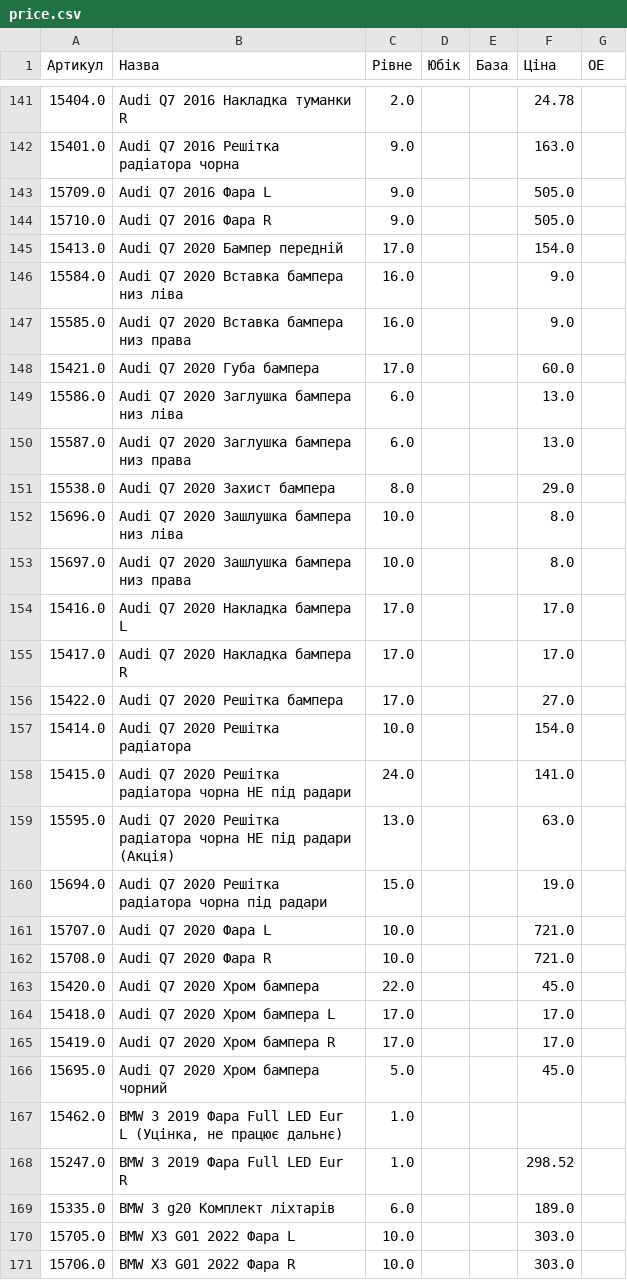
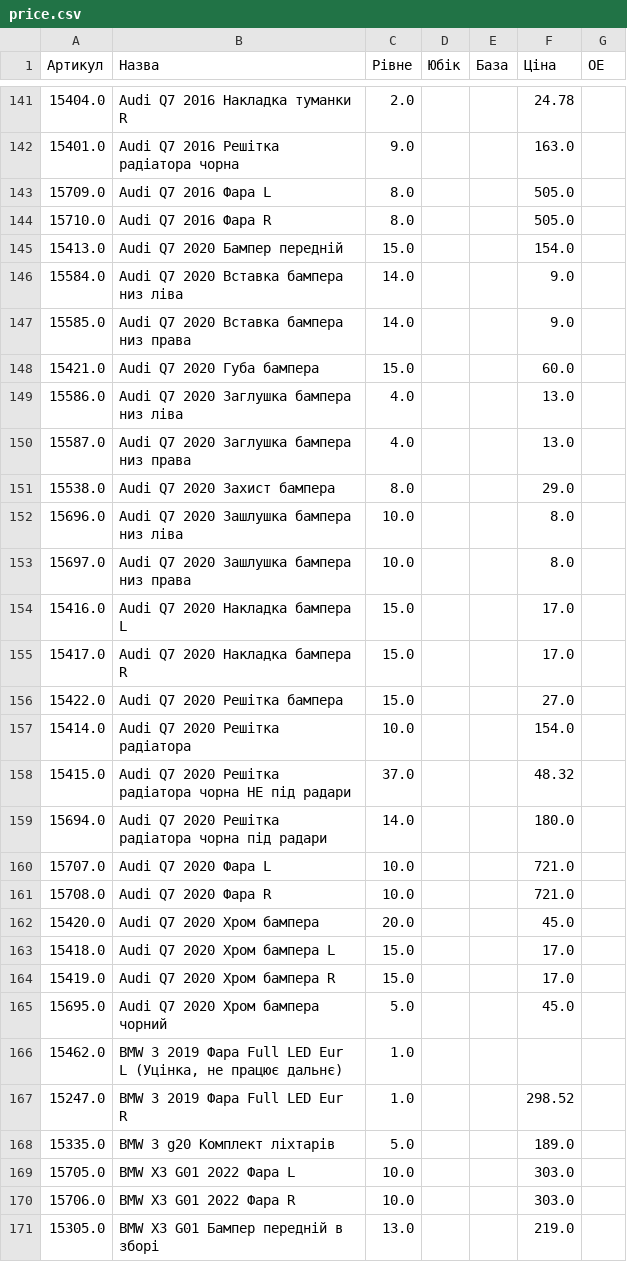
Before and after one commit to vladimircity/streamlitdepl, a CSV file: price.csv, drawn as a sheet; only a part is shown, gaps mark what is left out; the shorter side is filled out with more unchanged rows; the diff covers the shown part only.

```diff
--- a/price.csv
+++ b/price.csv
@@ -142,10 +142,10 @@
 15401.0,Audi Q7 2016 Решітка радіатора чорна,9.0, ,,163.0,
-15709.0,Audi Q7 2016 Фара L,9.0, ,,505.0,
-15710.0,Audi Q7 2016 Фара R,9.0, ,,505.0,
-15413.0,Audi Q7 2020 Бампер передній,17.0, ,,154.0,
-15584.0,Audi Q7 2020 Вставка бампера низ ліва,16.0, ,,9.0,
-15585.0,Audi Q7 2020 Вставка бампера низ права,16.0, ,,9.0,
-15421.0,Audi Q7 2020 Губа бампера,17.0, ,,60.0,
-15586.0,Audi Q7 2020 Заглушка бампера низ ліва,6.0, ,,13.0,
-15587.0,Audi Q7 2020 Заглушка бампера низ права,6.0, ,,13.0,
+15709.0,Audi Q7 2016 Фара L,8.0, ,,505.0,
+15710.0,Audi Q7 2016 Фара R,8.0, ,,505.0,
+15413.0,Audi Q7 2020 Бампер передній,15.0, ,,154.0,
+15584.0,Audi Q7 2020 Вставка бампера низ ліва,14.0, ,,9.0,
+15585.0,Audi Q7 2020 Вставка бампера низ права,14.0, ,,9.0,
+15421.0,Audi Q7 2020 Губа бампера,15.0, ,,60.0,
+15586.0,Audi Q7 2020 Заглушка бампера низ ліва,4.0, ,,13.0,
+15587.0,Audi Q7 2020 Заглушка бампера низ права,4.0, ,,13.0,
 15538.0,Audi Q7 2020 Захист бампера,8.0, ,,29.0,
@@ -153,14 +153,13 @@
 15697.0,Audi Q7 2020 Зашлушка бампера низ права,10.0, ,,8.0,
-15416.0,Audi Q7 2020 Накладка бампера L,17.0, ,,17.0,
-15417.0,Audi Q7 2020 Накладка бампера R,17.0, ,,17.0,
-15422.0,Audi Q7 2020 Решітка бампера,17.0, ,,27.0,
+15416.0,Audi Q7 2020 Накладка бампера L,15.0, ,,17.0,
+15417.0,Audi Q7 2020 Накладка бампера R,15.0, ,,17.0,
+15422.0,Audi Q7 2020 Решітка бампера,15.0, ,,27.0,
 15414.0,Audi Q7 2020 Решітка радіатора,10.0, ,,154.0,
-15415.0,Audi Q7 2020 Решітка радіатора чорна НЕ під радари,24.0, ,,141.0,
-15595.0,Audi Q7 2020 Решітка радіатора чорна НЕ під радари (Акція),13.0, ,,63.0,
-15694.0,Audi Q7 2020 Решітка радіатора чорна під радари,15.0, ,,19.0,
+15415.0,Audi Q7 2020 Решітка радіатора чорна НЕ під радари,37.0, ,,48.32,
+15694.0,Audi Q7 2020 Решітка радіатора чорна під радари,14.0, ,,180.0,
 15707.0,Audi Q7 2020 Фара L,10.0, ,,721.0,
 15708.0,Audi Q7 2020 Фара R,10.0, ,,721.0,
-15420.0,Audi Q7 2020 Хром бампера,22.0, ,,45.0,
-15418.0,Audi Q7 2020 Хром бампера L,17.0, ,,17.0,
-15419.0,Audi Q7 2020 Хром бампера R,17.0, ,,17.0,
+15420.0,Audi Q7 2020 Хром бампера,20.0, ,,45.0,
+15418.0,Audi Q7 2020 Хром бампера L,15.0, ,,17.0,
+15419.0,Audi Q7 2020 Хром бампера R,15.0, ,,17.0,
 15695.0,Audi Q7 2020 Хром бампера чорний,5.0, ,,45.0,
@@ -168,3 +167,3 @@
 15247.0,BMW 3 2019 Фара Full LED Eur R,1.0, ,,298.52,
-15335.0,BMW 3 g20 Комплект ліхтарів,6.0, ,,189.0,
+15335.0,BMW 3 g20 Комплект ліхтарів,5.0, ,,189.0,
 15705.0,BMW X3 G01 2022 Фара L,10.0, ,,303.0,
```
Also changed, not shown: 1 added row, 8 removed rows and 93 edited cells elsewhere in this file.
